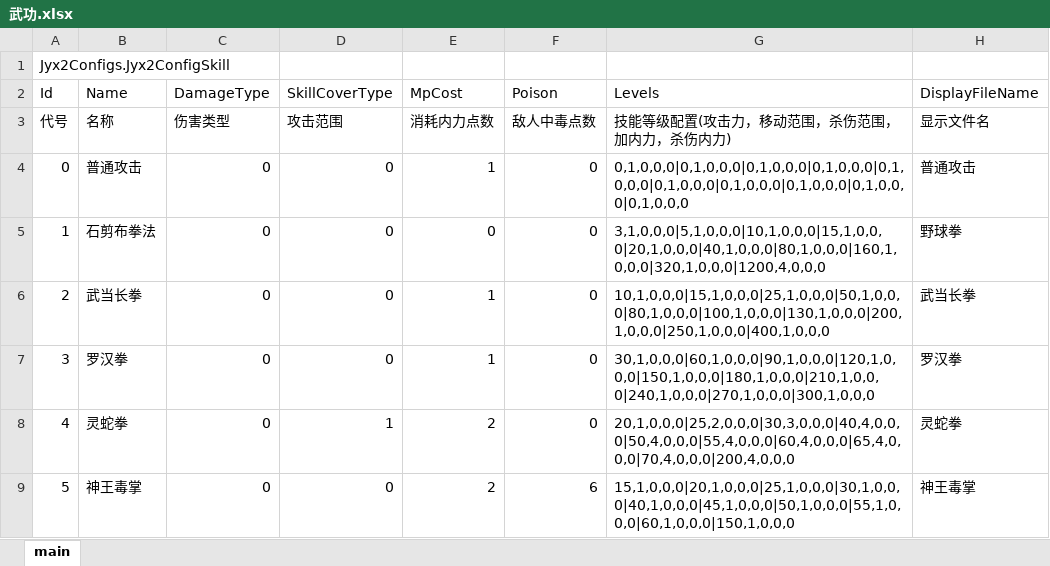
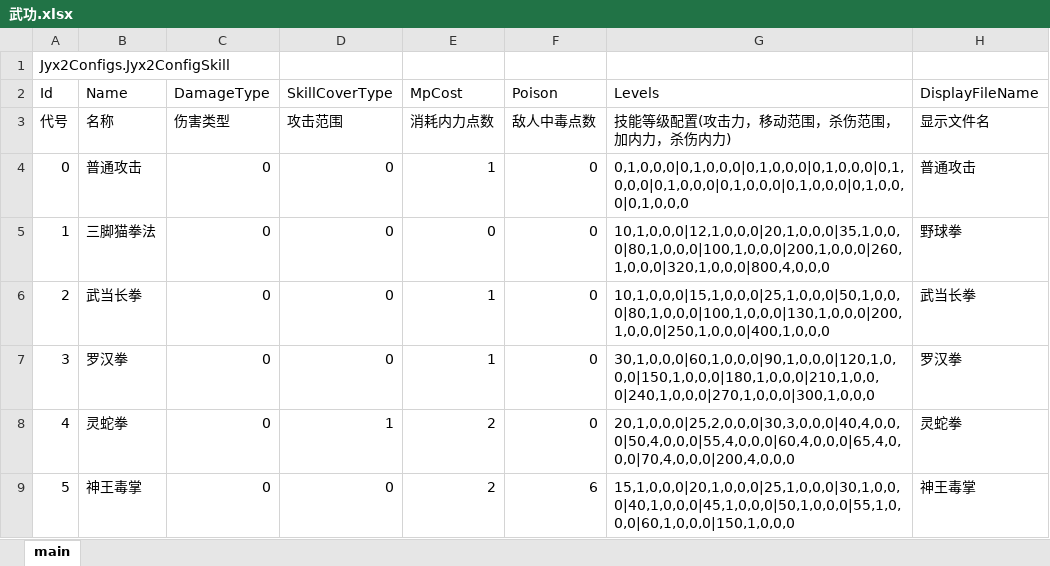
Before and after one commit to jynew/jynew, an Excel workbook: jyx2/Assets/Mods/xiastart_roguelike/Configs/武功.xlsx, sheet main, drawn as a sheet; only a part is shown; values as stored, in another font and other column widths than the file's, no borders; the diff names each change by its address in the sheet, - before the commit and + after, or states it on an @@ line.

Commit message:
Update 武功.xlsx

```diff
--- a/jyx2/Assets/Mods/xiastart_roguelike/Configs/武功.xlsx (sheet main)
+++ b/jyx2/Assets/Mods/xiastart_roguelike/Configs/武功.xlsx (sheet main)
-B5 (Name): 石剪布拳法
+B5 (Name): 三脚猫拳法
-G5 (Levels): 3,1,0,0,0|5,1,0,0,0|10,1,0,0,0|15,1,0,0,0|20,1,0,0,0|40,1,0,0,0|80,1,0,0,0|160,1,0,0,0|320,1,0,0,0|1200,4,0,0,0
+G5 (Levels): 10,1,0,0,0|12,1,0,0,0|20,1,0,0,0|35,1,0,0,0|80,1,0,0,0|100,1,0,0,0|200,1,0,0,0|260,1,0,0,0|320,1,0,0,0|800,4,0,0,0
```
